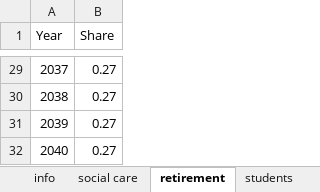
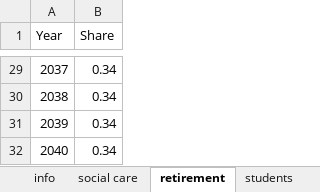
Before and after one commit to centreformicrosimulation/SimPaths, an Excel workbook: input/policy parameters.xlsx, sheet retirement, drawn as a sheet; only a part is shown, gaps mark what is left out; values as stored, in another font and other column widths than the file's, no borders; the diff covers the shown part only; the diff names each change by its address in the sheet, - before the commit and + after, or states it on an @@ line.

```diff
--- a/input/policy parameters.xlsx (sheet retirement)
+++ b/input/policy parameters.xlsx (sheet retirement)
-B29:B32 (Share): 0.27
+B29:B32 (Share): 0.34
```
Also changed, not shown: 27 edited cells elsewhere in this sheet.
